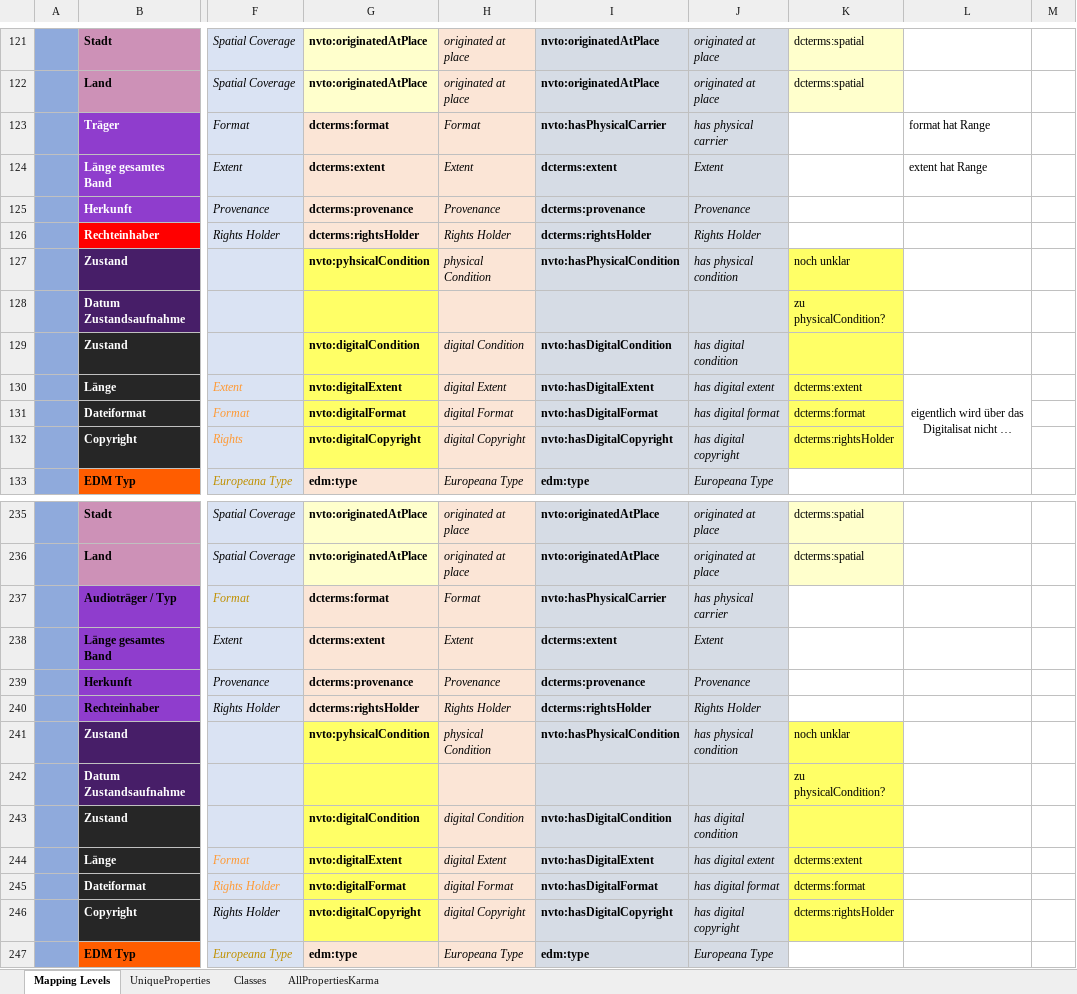
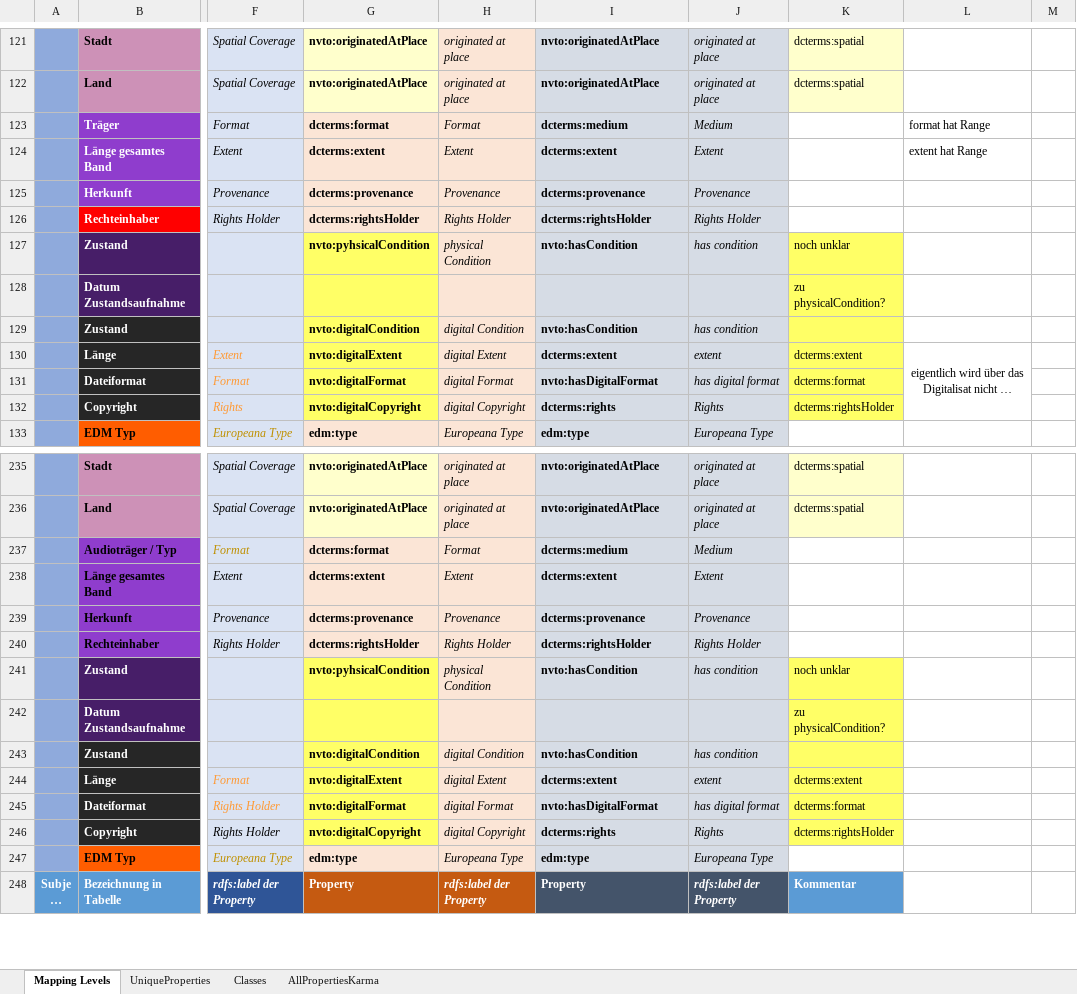
Before and after one commit to mawittbe/NVT_Data-Model, an Excel workbook: Mapping/Mapping_Metadatentabelle.xlsx, sheet Mapping Levels, drawn as a sheet; only a part is shown, gaps mark what is left out; the shorter side is filled out with more unchanged rows; long unchanged cells end in …; values as stored, in another font and other column widths than the file's, no borders; the diff covers the shown part only; the diff names each change by its address in the sheet, - before the commit and + after, or states it on an @@ line.

Commit message:
mapping und modell
24.04.

- Anpassung folgender properties an die Teilung eines Objekts in Inhalt und Item:
    nvto:hasDigitalCondition	nvto:hasCondition x
    nvto:hasDigitalCopyright	dcterms:rights x
    nvto:hasDigitalExtent		dcterms:extent
    nvto:hasDigitalFormat		dcterms:format
    nvto:hasPhysicalCarrier		dcterms:medium
    nvto:hasPhysicalCondition	nvto:hasCondition x

25.04.

- capture/mention system nochmal überarbeitet als Referenz:
  - Object nvto:containsReference Objekt
  - Objekt nvto:containsAudioVisualReference Objekt subPropertyOf nvto:containsReference
  - Objekt nvto:containsVisualReference Objekt subPropertyOf nvto:containsAudioVisualReference
  - Objekt nvto:containsAudibleReference Objekt subPropertyOf nvto:containsAudioVisualReference
  - Objekt nvto:containsTextualReference Objekt subPropertyOf nvto:containsReference

- neue Klassen für Unterscheidung von Inhalt und Objekt

26.04.

- mapping Tabelle aktualisiert mit allen aktuellen NVTO Klassen und Properties
- modell aufgeteilt in elemente aus eigenem Namespace und externen namespaces in nvto_26042019.ttl und nvto_add_26042019.ttl

```diff
--- a/Mapping/Mapping_Metadatentabelle.xlsx (sheet Mapping Levels)
+++ b/Mapping/Mapping_Metadatentabelle.xlsx (sheet Mapping Levels)
-I123: nvto:hasPhysicalCarrier
+I123: dcterms:medium
-J123: has physical carrier
+J123: Medium
-I127: nvto:hasPhysicalCondition
+I127: nvto:hasCondition
-J127: has physical condition
+J127: has condition
-I129: nvto:hasDigitalCondition
+I129: nvto:hasCondition
-J129: has digital condition
+J129: has condition
-I130: nvto:hasDigitalExtent
+I130: dcterms:extent
-J130: has digital extent
+J130: extent
-I132: nvto:hasDigitalCopyright
+I132: dcterms:rights
-J132: has digital copyright
+J132: Rights
-I237: nvto:hasPhysicalCarrier
+I237: dcterms:medium
-J237: has physical carrier
+J237: Medium
-I241: nvto:hasPhysicalCondition
+I241: nvto:hasCondition
-J241: has physical condition
+J241: has condition
-I243: nvto:hasDigitalCondition
+I243: nvto:hasCondition
-J243: has digital condition
+J243: has condition
-I244: nvto:hasDigitalExtent
+I244: dcterms:extent
-J244: has digital extent
+J244: extent
-I246: nvto:hasDigitalCopyright
+I246: dcterms:rights
-J246: has digital copyright
+J246: Rights
```
Also changed, not shown: 16 edited cells elsewhere in this sheet, sheet UniqueProperties, sheet Classes, 2 other files.
